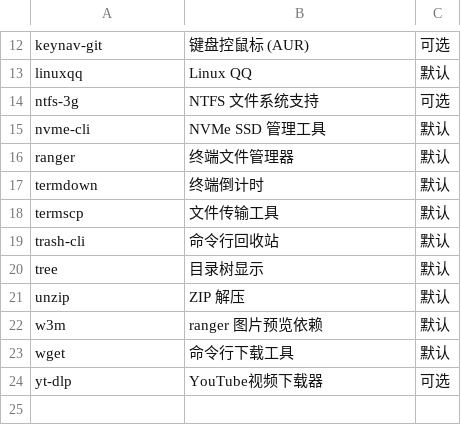
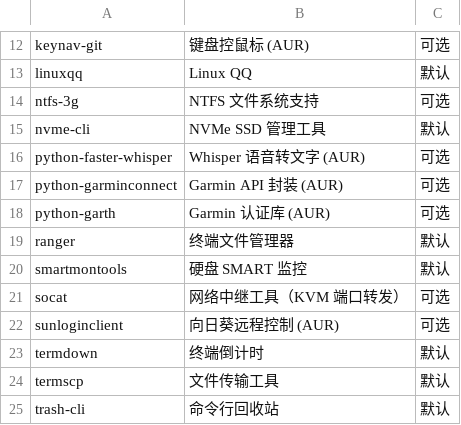
Before and after one commit to Csymaet/ArchInstall, a CSV file: apps/tools.csv, drawn as a sheet; only a part is shown, gaps mark what is left out; the shorter side is filled out with more unchanged rows.

Commit message:
add remaining audited packages to dev, text, tools, vm CSVs
Ultraworked with [Sisyphus](https://github.com/code-yeongyu/oh-my-openagent)

Co-authored-by: Sisyphus <clio-agent@sisyphuslabs.ai>

```diff
--- a/apps/tools.csv
+++ b/apps/tools.csv
@@ -15,3 +15,9 @@ ntfs-3g,NTFS 文件系统支持,可选
 nvme-cli,NVMe SSD 管理工具,默认
+python-faster-whisper,Whisper 语音转文字 (AUR),可选
+python-garminconnect,Garmin API 封装 (AUR),可选
+python-garth,Garmin 认证库 (AUR),可选
 ranger,终端文件管理器,默认
+smartmontools,硬盘 SMART 监控,默认
+socat,网络中继工具（KVM 端口转发）,可选
+sunloginclient,向日葵远程控制 (AUR),可选
 termdown,终端倒计时,默认
```
Also changed, not shown: apps/dev.csv, 2 other files.
